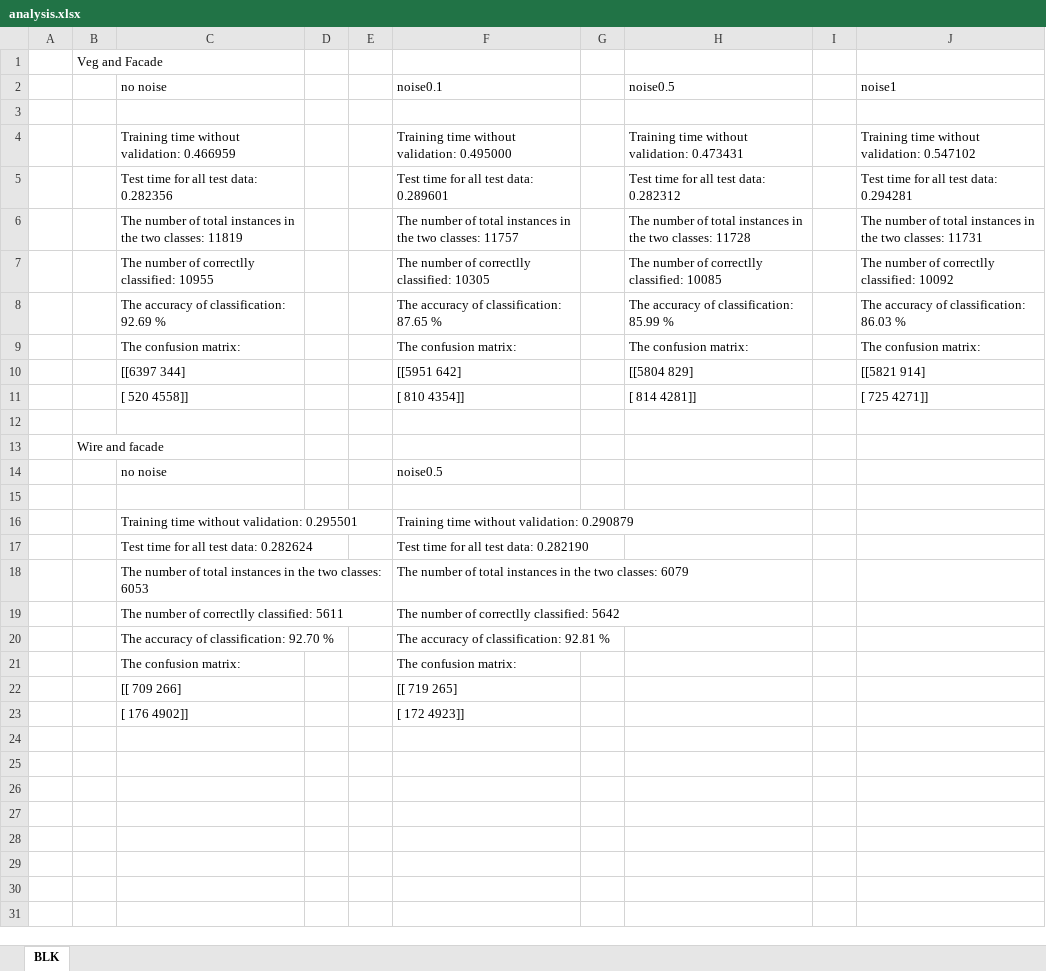
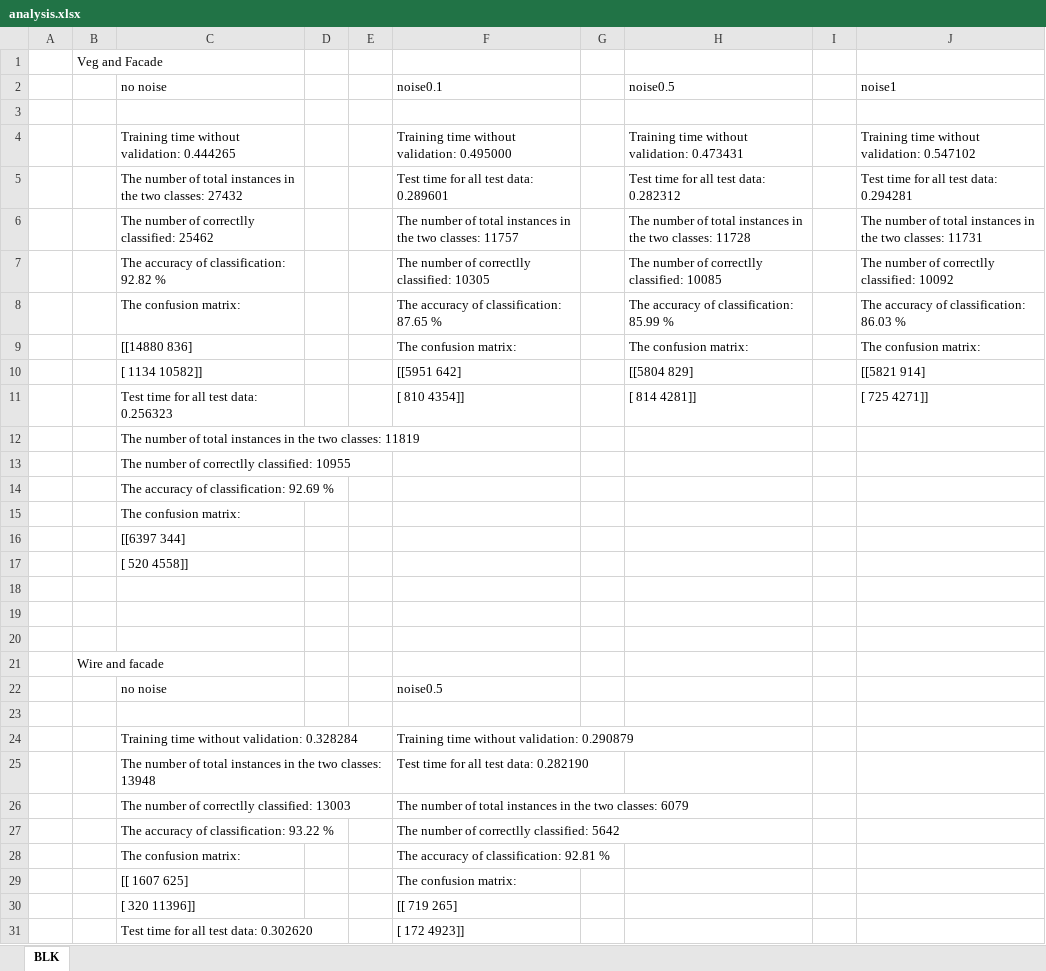
Before and after one commit to ShiyuF/CS8803STR-Lab2, an Excel workbook: analysis.xlsx, sheet BLK, drawn as a sheet; only a part is shown; values as stored, in another font and other column widths than the file's, no borders; addresses are those after the commit; the diff covers the shown part only; the diff names each change by its address in the sheet, - before the commit and + after, or states it on an @@ line.

```diff
--- a/analysis.xlsx (sheet BLK)
+++ b/analysis.xlsx (sheet BLK)
-C4: Training time without validation: 0.466959
+C4: Training time without validation: 0.444265
-C5: Test time for all test data: 0.282356
+C5: The number of total instances in the two classes: 27432
-C6: …number of total instances in the two classes: 11819
+C6: …number of correctlly classified: 25462
-C7: The number of correctlly classified: 10955
+C7: The accuracy of classification: 92.82 %
-C8: The accuracy of classification: 92.69 %
+C8: The confusion matrix:
-C9: The confusion matrix:
+C9: [[14880 836]
-C10: [[6397 344]
+C10: [ 1134 10582]]
-C11: [ 520 4558]]
+C11: Test time for all test data: 0.256323
+row 12:  |  | The number of total instances in the two classes: 11819
+row 13:  |  | The number of correctlly classified: 10955
+row 14:  |  | The accuracy of classification: 92.69 %
+row 15:  |  | The confusion matrix:
+row 16:  |  | [[6397 344]
+row 17:  |  | [ 520 4558]]
+row 18: (empty)
+row 19: (empty)
-C24: Training time without validation: 0.295501
+C24: Training time without validation: 0.328284
-C25: Test time for all test data: 0.282624
+C25: The number of total instances in the two classes: 13948
-C26: …number of total instances in the two classes: 6053
+C26: …number of correctlly classified: 13003
-C27: The number of correctlly classified: 5611
+C27: The accuracy of classification: 93.22 %
-C28: The accuracy of classification: 92.70 %
+C28: The confusion matrix:
-C29: The confusion matrix:
+C29: [[ 1607 625]
-C30: [[ 709 266]
+C30: [ 320 11396]]
-C31: [ 176 4902]]
+C31: Test time for all test data: 0.302620
```
Also changed, not shown: 6 added rows elsewhere in this sheet, 11 other files.
